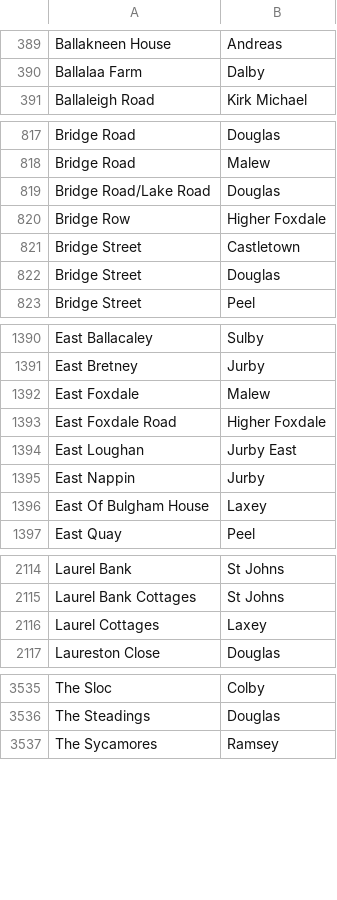
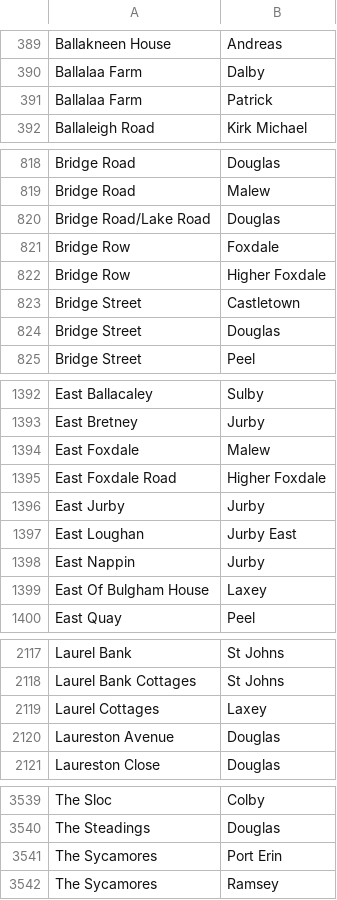
Before and after one commit to dankarran/isleofman-opendata, a CSV file: data/gov.im/land-transactions/outputs/addressing/streets.csv, drawn as a sheet; only a part is shown, gaps mark what is left out; the diff names each change by its address in the sheet, - before the commit and + after, or states it on an @@ line.

```diff
--- a/data/gov.im/land-transactions/outputs/addressing/streets.csv
+++ b/data/gov.im/land-transactions/outputs/addressing/streets.csv
+row 391: Ballalaa Farm | Patrick
+row 821: Bridge Row | Foxdale
+row 1396: East Jurby | Jurby
+row 2120: Laureston Avenue | Douglas
+row 3541: The Sycamores | Port Erin
```
Also changed, not shown: data/gov.im/land-transactions/outputs/addressing/localities.csv, data/gov.im/land-transactions/outputs/addressing/postcodes.csv, 19 other files.
